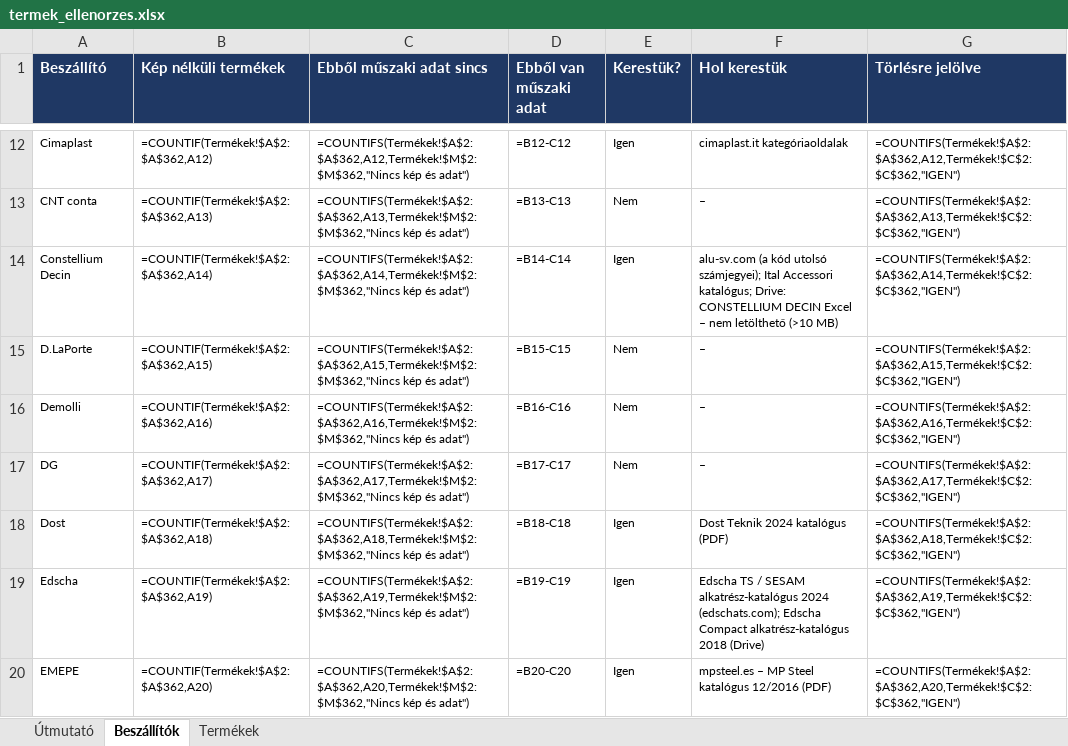
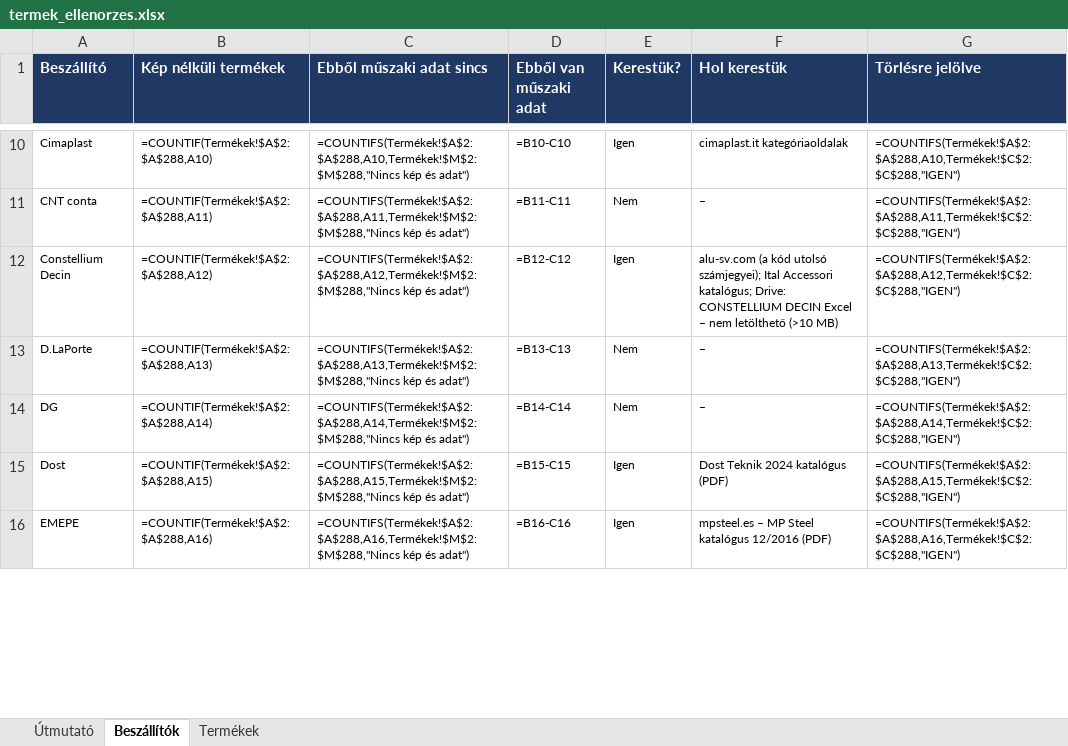
Before and after one commit to quadriskft/website, an Excel workbook: data/termek_ellenorzes.xlsx, sheet Beszállítók, drawn as a sheet; only a part is shown, gaps mark what is left out; values as stored, in another font and other column widths than the file's, no borders; formulas without a stored value are shown as written; conditional formats not drawn; removed rows and columns are numbered as before the commit, all else as after; the diff covers the shown part only; the diff names each change by its address in the sheet, - before the commit and + after, or states it on an @@ line.

```diff
--- a/data/termek_ellenorzes.xlsx (sheet Beszállítók)
+++ b/data/termek_ellenorzes.xlsx (sheet Beszállítók)
-B10 (Kép nélküli termékek): =COUNTIF(Termékek!$A$2:$A$362,A12)
+B10 (Kép nélküli termékek): =COUNTIF(Termékek!$A$2:$A$288,A10)
-C10 (Ebből műszaki adat sincs): =COUNTIFS(Termékek!$A$2:$A$362,A12,Termékek!$M$2:$M$362,"Nincs kép és…
+C10 (Ebből műszaki adat sincs): =COUNTIFS(Termékek!$A$2:$A$288,A10,Termékek!$M$2:$M$288,"Nincs kép és…
-D10 (Ebből van műszaki adat): =B12-C12
+D10 (Ebből van műszaki adat): =B10-C10
-G10 (Törlésre jelölve): =COUNTIFS(Termékek!$A$2:$A$362,A12,Termékek!$C$2:$C$362,"IGEN")
+G10 (Törlésre jelölve): =COUNTIFS(Termékek!$A$2:$A$288,A10,Termékek!$C$2:$C$288,"IGEN")
-B11 (Kép nélküli termékek): =COUNTIF(Termékek!$A$2:$A$362,A13)
+B11 (Kép nélküli termékek): =COUNTIF(Termékek!$A$2:$A$288,A11)
-C11 (Ebből műszaki adat sincs): =COUNTIFS(Termékek!$A$2:$A$362,A13,Termékek!$M$2:$M$362,"Nincs kép és…
+C11 (Ebből műszaki adat sincs): =COUNTIFS(Termékek!$A$2:$A$288,A11,Termékek!$M$2:$M$288,"Nincs kép és…
-D11 (Ebből van műszaki adat): =B13-C13
+D11 (Ebből van műszaki adat): =B11-C11
-G11 (Törlésre jelölve): =COUNTIFS(Termékek!$A$2:$A$362,A13,Termékek!$C$2:$C$362,"IGEN")
+G11 (Törlésre jelölve): =COUNTIFS(Termékek!$A$2:$A$288,A11,Termékek!$C$2:$C$288,"IGEN")
-B12 (Kép nélküli termékek): =COUNTIF(Termékek!$A$2:$A$362,A14)
+B12 (Kép nélküli termékek): =COUNTIF(Termékek!$A$2:$A$288,A12)
-C12 (Ebből műszaki adat sincs): =COUNTIFS(Termékek!$A$2:$A$362,A14,Termékek!$M$2:$M$362,"Nincs kép és…
+C12 (Ebből műszaki adat sincs): =COUNTIFS(Termékek!$A$2:$A$288,A12,Termékek!$M$2:$M$288,"Nincs kép és…
-D12 (Ebből van műszaki adat): =B14-C14
+D12 (Ebből van műszaki adat): =B12-C12
-G12 (Törlésre jelölve): =COUNTIFS(Termékek!$A$2:$A$362,A14,Termékek!$C$2:$C$362,"IGEN")
+G12 (Törlésre jelölve): =COUNTIFS(Termékek!$A$2:$A$288,A12,Termékek!$C$2:$C$288,"IGEN")
-B13 (Kép nélküli termékek): =COUNTIF(Termékek!$A$2:$A$362,A15)
+B13 (Kép nélküli termékek): =COUNTIF(Termékek!$A$2:$A$288,A13)
-C13 (Ebből műszaki adat sincs): =COUNTIFS(Termékek!$A$2:$A$362,A15,Termékek!$M$2:$M$362,"Nincs kép és…
+C13 (Ebből műszaki adat sincs): =COUNTIFS(Termékek!$A$2:$A$288,A13,Termékek!$M$2:$M$288,"Nincs kép és…
-D13 (Ebből van műszaki adat): =B15-C15
+D13 (Ebből van műszaki adat): =B13-C13
-G13 (Törlésre jelölve): =COUNTIFS(Termékek!$A$2:$A$362,A15,Termékek!$C$2:$C$362,"IGEN")
+G13 (Törlésre jelölve): =COUNTIFS(Termékek!$A$2:$A$288,A13,Termékek!$C$2:$C$288,"IGEN")
-row 16: Demolli | =COUNTIF(Termékek!$A$2:$A$362,A16) | =COUNTIFS(Termékek!$A$2:$A$362,A16,Termékek!$M$2:$M$362,"Nincs kép és adat") | =B16-C16 | Nem | – | =COUNTIFS(Termékek!$A$2:$A$362,A16,Termékek!$C$2:$C$362,"IGEN")
-B14 (Kép nélküli termékek): =COUNTIF(Termékek!$A$2:$A$362,A17)
+B14 (Kép nélküli termékek): =COUNTIF(Termékek!$A$2:$A$288,A14)
-C14 (Ebből műszaki adat sincs): =COUNTIFS(Termékek!$A$2:$A$362,A17,Termékek!$M$2:$M$362,"Nincs kép és…
+C14 (Ebből műszaki adat sincs): =COUNTIFS(Termékek!$A$2:$A$288,A14,Termékek!$M$2:$M$288,"Nincs kép és…
-D14 (Ebből van műszaki adat): =B17-C17
+D14 (Ebből van műszaki adat): =B14-C14
-G14 (Törlésre jelölve): =COUNTIFS(Termékek!$A$2:$A$362,A17,Termékek!$C$2:$C$362,"IGEN")
+G14 (Törlésre jelölve): =COUNTIFS(Termékek!$A$2:$A$288,A14,Termékek!$C$2:$C$288,"IGEN")
-B15 (Kép nélküli termékek): =COUNTIF(Termékek!$A$2:$A$362,A18)
+B15 (Kép nélküli termékek): =COUNTIF(Termékek!$A$2:$A$288,A15)
-C15 (Ebből műszaki adat sincs): =COUNTIFS(Termékek!$A$2:$A$362,A18,Termékek!$M$2:$M$362,"Nincs kép és…
+C15 (Ebből műszaki adat sincs): =COUNTIFS(Termékek!$A$2:$A$288,A15,Termékek!$M$2:$M$288,"Nincs kép és…
-D15 (Ebből van műszaki adat): =B18-C18
+D15 (Ebből van műszaki adat): =B15-C15
-G15 (Törlésre jelölve): =COUNTIFS(Termékek!$A$2:$A$362,A18,Termékek!$C$2:$C$362,"IGEN")
+G15 (Törlésre jelölve): =COUNTIFS(Termékek!$A$2:$A$288,A15,Termékek!$C$2:$C$288,"IGEN")
-row 19: Edscha | =COUNTIF(Termékek!$A$2:$A$362,A19) | =COUNTIFS(Termékek!$A$2:$A$362,A19,Termékek!$M$2:$M$362,"Nincs kép és adat") | =B19-C19 | Igen | Edscha TS / SESAM alkatrész-katalógus 2024 (edschats.com); Edscha Compact alkatrész-katalógus 2018 (Drive) | =COUNTIFS(Termékek!$A$2:$A$362,A19,Termékek!$C$2:$C$362,"IGEN")
-B16 (Kép nélküli termékek): =COUNTIF(Termékek!$A$2:$A$362,A20)
+B16 (Kép nélküli termékek): =COUNTIF(Termékek!$A$2:$A$288,A16)
-C16 (Ebből műszaki adat sincs): =COUNTIFS(Termékek!$A$2:$A$362,A20,Termékek!$M$2:$M$362,"Nincs kép és…
+C16 (Ebből műszaki adat sincs): =COUNTIFS(Termékek!$A$2:$A$288,A16,Termékek!$M$2:$M$288,"Nincs kép és…
-D16 (Ebből van műszaki adat): =B20-C20
+D16 (Ebből van műszaki adat): =B16-C16
-G16 (Törlésre jelölve): =COUNTIFS(Termékek!$A$2:$A$362,A20,Termékek!$C$2:$C$362,"IGEN")
+G16 (Törlésre jelölve): =COUNTIFS(Termékek!$A$2:$A$288,A16,Termékek!$C$2:$C$288,"IGEN")
```
Also changed, not shown: 6 removed rows and 145 edited cells elsewhere in this sheet, sheet Termékek, 18 other files.
